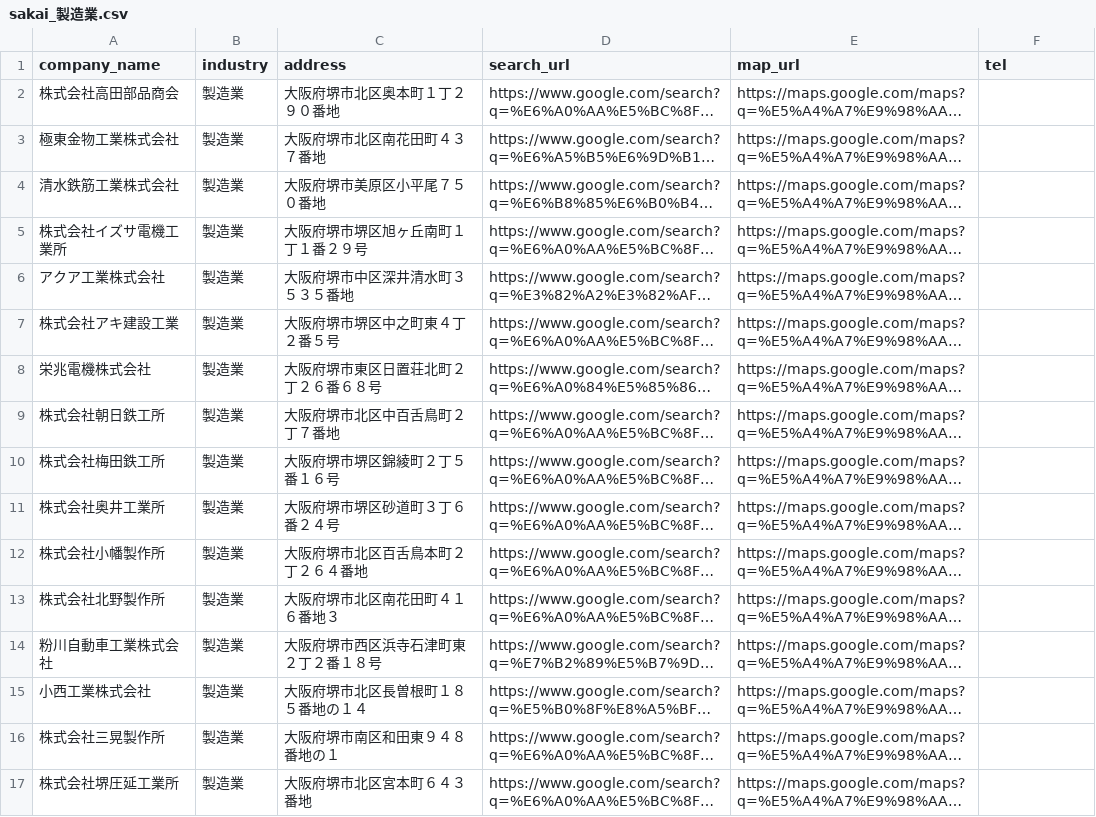
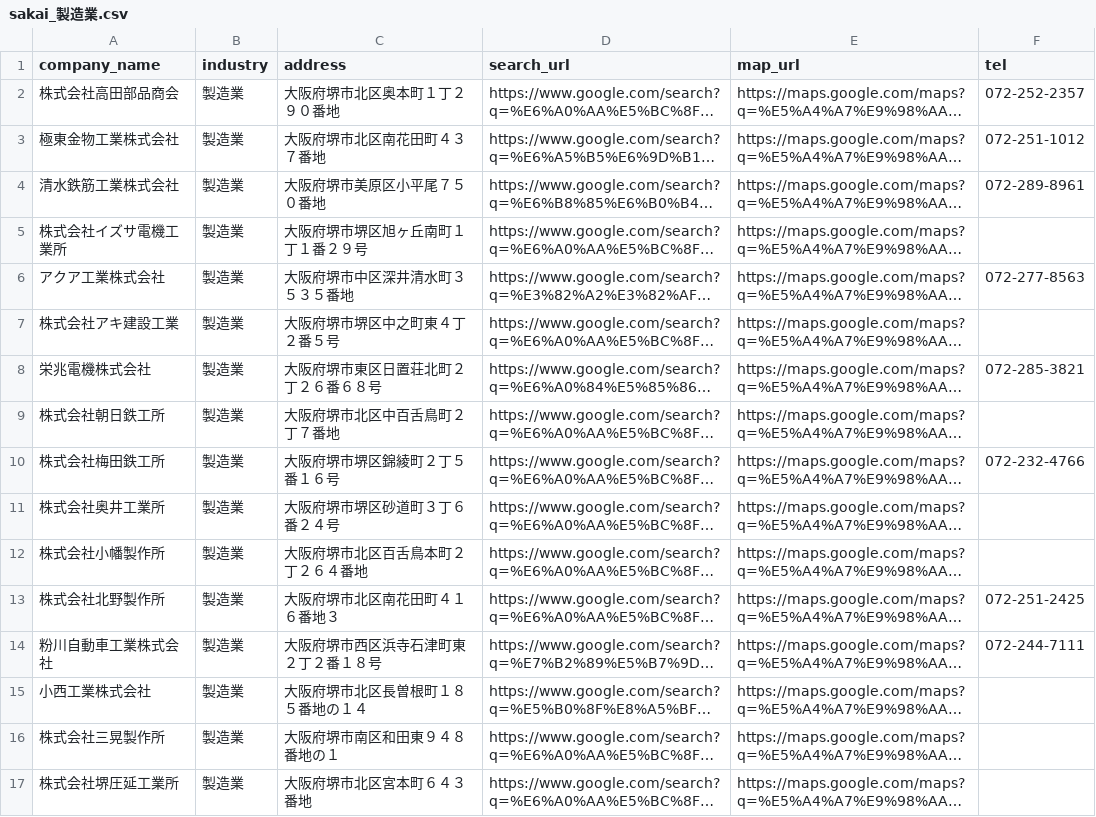
Before and after one commit to myolyon/nukegake, a CSV file: data_collection/sakai_製造業.csv, drawn as a sheet; only a part is shown; long unchanged cells end in …; the diff covers the shown part only; the diff names each change by its address in the sheet, - before the commit and + after, or states it on an @@ line.

```diff
--- a/data_collection/sakai_製造業.csv
+++ b/data_collection/sakai_製造業.csv
-F2 (tel): (empty)
+F2 (tel): 072-252-2357
-F3 (tel): (empty)
+F3 (tel): 072-251-1012
-F4 (tel): (empty)
+F4 (tel): 072-289-8961
-F6 (tel): (empty)
+F6 (tel): 072-277-8563
-F8 (tel): (empty)
+F8 (tel): 072-285-3821
-F10 (tel): (empty)
+F10 (tel): 072-232-4766
-F13 (tel): (empty)
+F13 (tel): 072-251-2425
-F14 (tel): (empty)
+F14 (tel): 072-244-7111
```
Also changed, not shown: 61 edited cells elsewhere in this file, 1 other file.
